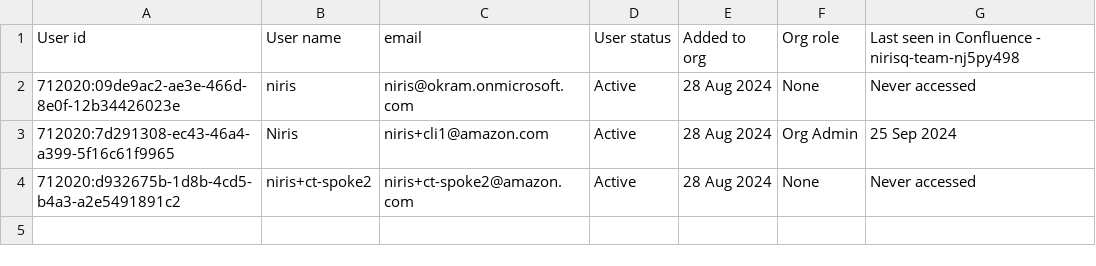
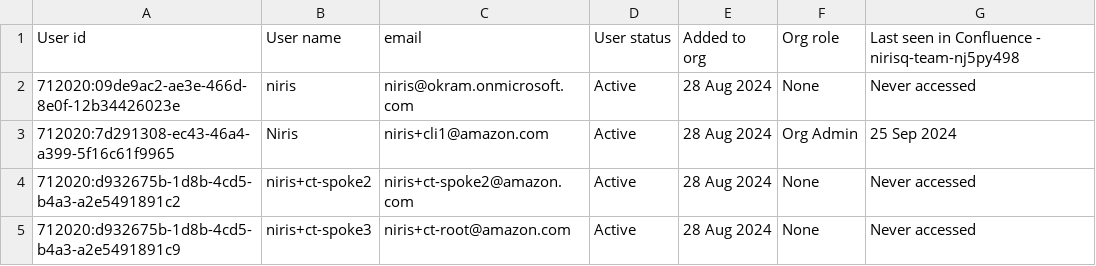
Before and after one commit to okram999/update-qbusiness-alias, a CSV file: export-users.csv, drawn as a sheet; the diff names each change by its address in the sheet, - before the commit and + after, or states it on an @@ line.

```diff
--- a/export-users.csv
+++ b/export-users.csv
+row 5: 712020:d932675b-1d8b-4cd5-b4a3-a2e5491891c9 | niris+ct-spoke3 | niris+ct-root@amazon.com | Active | 28 Aug 2024 | None | Never accessed
```
Also changed, not shown: 2 other files.
